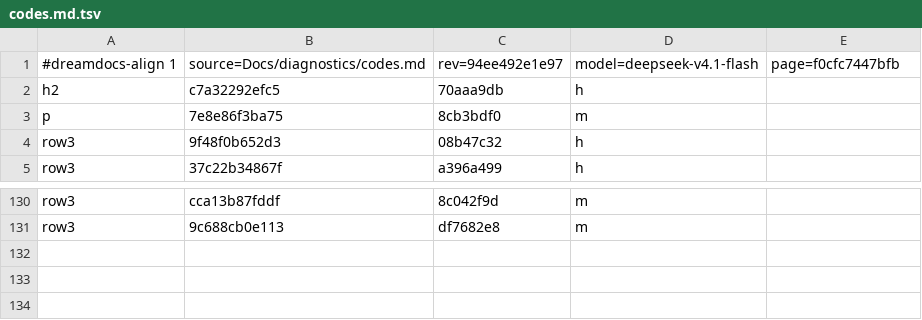
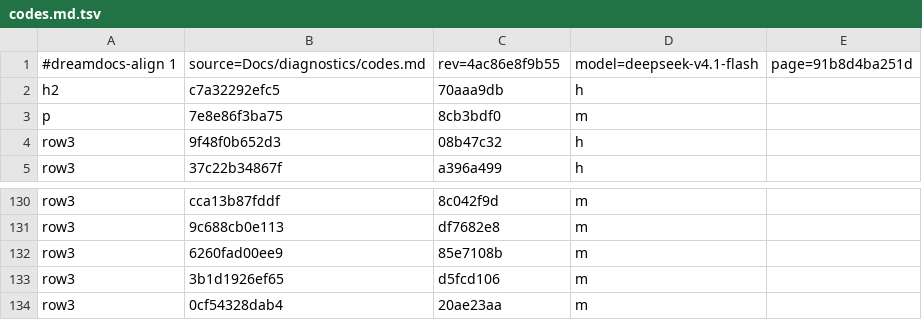
Before and after one commit to TypeDreamMoon/DreamGUI, a TSV file: Docs/zh-CN/.align/diagnostics/codes.md.tsv, drawn as a sheet; only a part is shown, gaps mark what is left out.

```diff
--- a/Docs/zh-CN/.align/diagnostics/codes.md.tsv
+++ b/Docs/zh-CN/.align/diagnostics/codes.md.tsv
@@ -1,2 +1,2 @@
-#dreamdocs-align 1	source=Docs/diagnostics/codes.md	rev=94ee492e1e97	model=deepseek-v4.1-flash	page=f0cfc7447bfb
+#dreamdocs-align 1	source=Docs/diagnostics/codes.md	rev=4ac86e8f9b55	model=deepseek-v4.1-flash	page=91b8d4ba251d
 h2	c7a32292efc5	70aaa9db	h
@@ -131 +131,4 @@ row3	cca13b87fddf	8c042f9d	m
 row3	9c688cb0e113	df7682e8	m
+row3	6260fad00ee9	85e7108b	m
+row3	3b1d1926ef65	d5fcd106	m
+row3	0cf54328dab4	20ae23aa	m
```
Also changed, not shown: Docs/zh-CN/.align/diagnostics/index.md.tsv, Docs/zh-CN/.align/guides/pitfalls.md.tsv, 27 other files.
